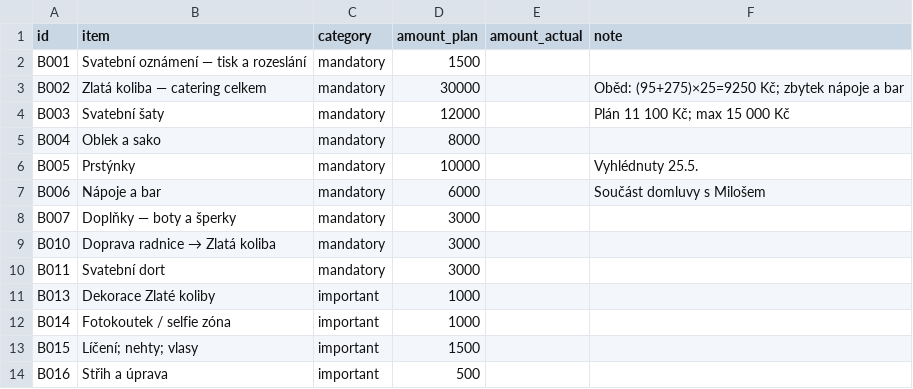
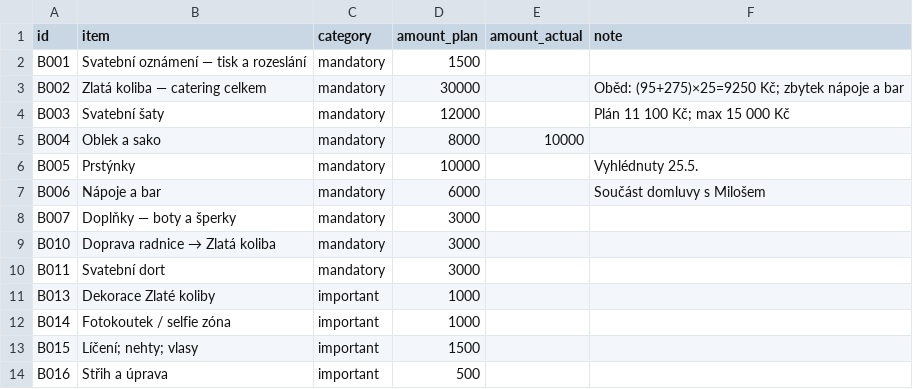
Before and after one commit to martinpaprcka77/PaprckoviSvatba2026, a CSV file: data/budget.csv, drawn as a sheet.

```diff
--- a/data/budget.csv
+++ b/data/budget.csv
@@ -4,3 +4,3 @@ B002,Zlatá koliba — catering celkem,mandatory,30000,,"Oběd: (95+275)×25=925
 B003,Svatební šaty,mandatory,12000,,"Plán 11 100 Kč; max 15 000 Kč"
-B004,Oblek a sako,mandatory,8000,,
+B004,Oblek a sako,mandatory,8000,10000,
 B005,Prstýnky,mandatory,10000,,Vyhlédnuty 25.5.
```
Also changed, not shown: data/changelog.csv, data/tasks.csv.
